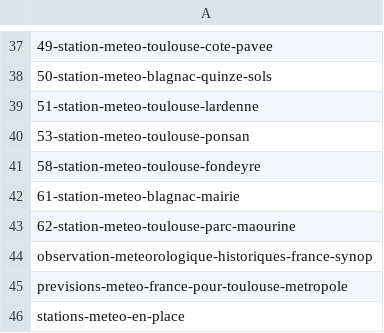
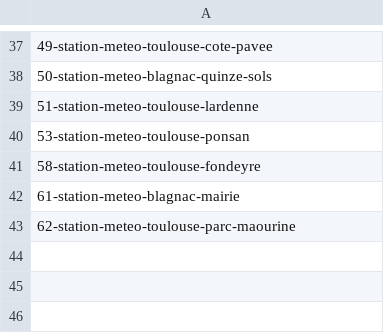
Before and after one commit to kalairanivignesh/MeteoAnalysisToulouse, a CSV file: Input/Input_file.csv, drawn as a sheet; only a part is shown, gaps mark what is left out; the diff names each change by its address in the sheet, - before the commit and + after, or states it on an @@ line.

Commit message:
Station Cleanup
Removed non station list from input file

```diff
--- a/Input/Input_file.csv
+++ b/Input/Input_file.csv
-row 44: observation-meteorologique-historiques-france-synop
-row 45: previsions-meteo-france-pour-toulouse-metropole
-row 46: stations-meteo-en-place
```
Also changed, not shown: 1 other file.
